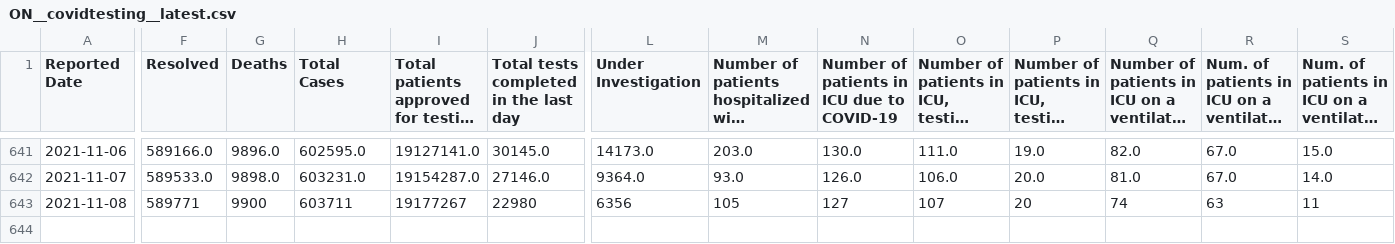
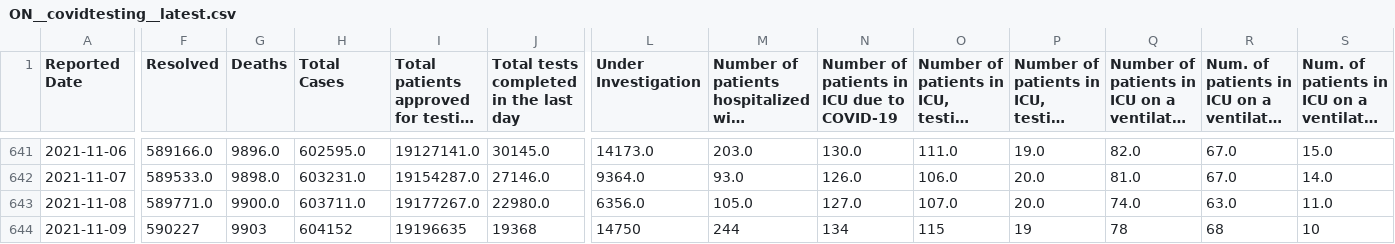
Before and after one commit to dlanger/coronavirus-hc-infobase-archive, a CSV file: ON__covidtesting__latest.csv, drawn as a sheet; only a part is shown, gaps mark what is left out; long unchanged cells end in …; rows hold the shown columns only; the diff covers the shown part only; the diff names each change by its address in the sheet, - before the commit and + after, or states it on an @@ line.

```diff
--- a/ON__covidtesting__latest.csv
+++ b/ON__covidtesting__latest.csv
-F643 (Resolved): 589771
+F643 (Resolved): 589771.0
-G643 (Deaths): 9900
+G643 (Deaths): 9900.0
-H643 (Total Cases): 603711
+H643 (Total Cases): 603711.0
-I643: 19177267
+I643: 19177267.0
-J643: 22980
+J643: 22980.0
-L643 (Under Investigation): 6356
+L643 (Under Investigation): 6356.0
-M643: 105
+M643: 105.0
-N643: 127
+N643: 127.0
-O643: 107
+O643: 107.0
-P643: 20
+P643: 20.0
-Q643: 74
+Q643: 74.0
-R643: 63
+R643: 63.0
-S643: 11
+S643: 11.0
+row 644: 2021-11-09 | 590227 | 9903 | 604152 | 19196635 | 19368 | 14750 | 244 | 134 | 115 | 19 | 78 | 68 | 10
```
Also changed, not shown: 10 edited cells elsewhere in this file, 1 other file.
